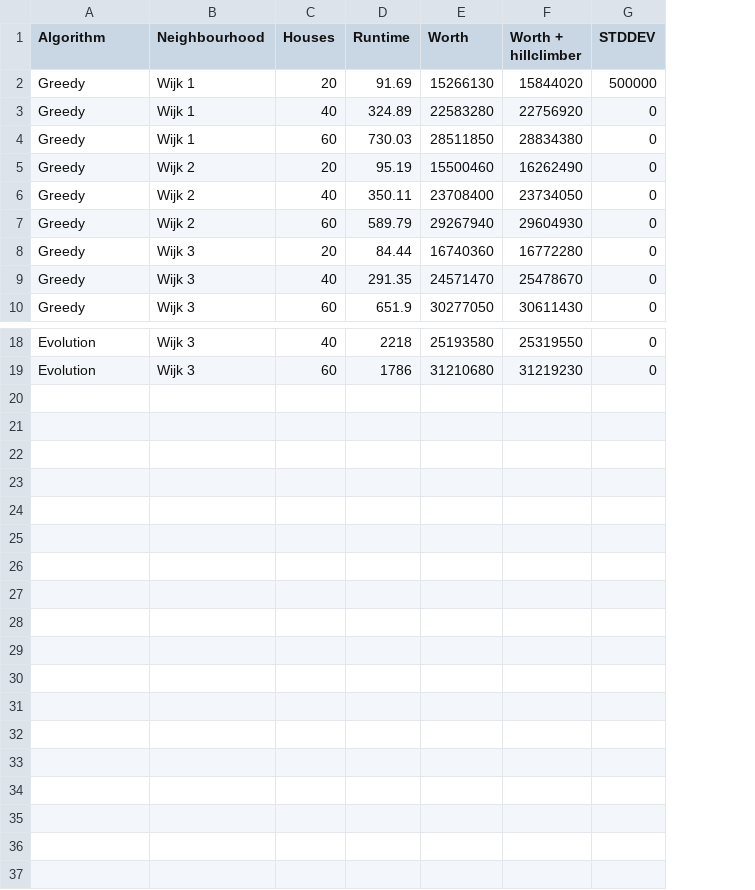
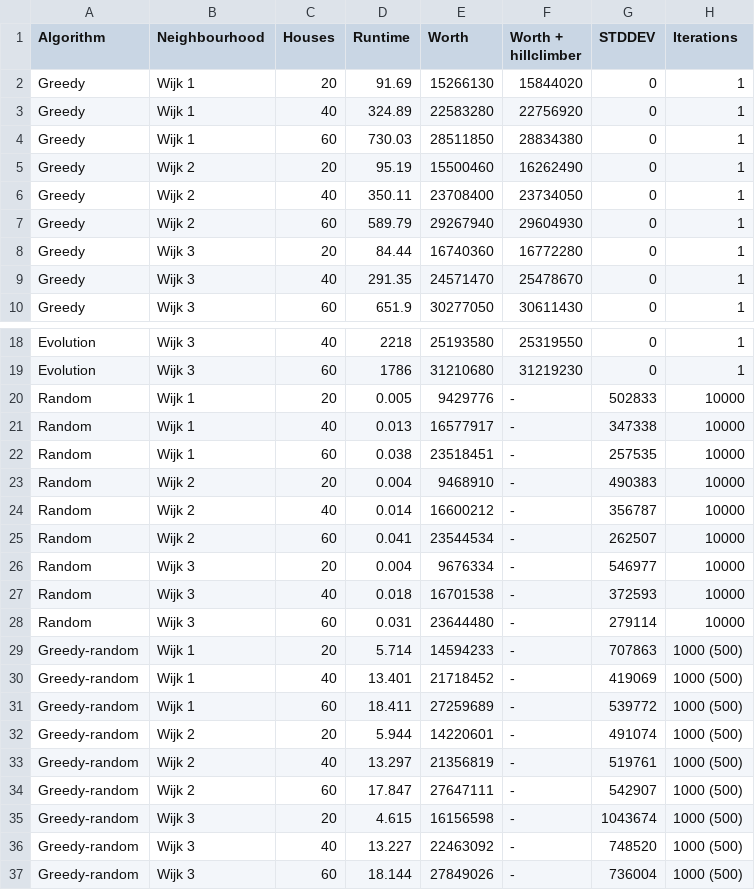
Before and after one commit to Nickvs99/AmstelHaege, a CSV file: Results/Results.csv, drawn as a sheet; only a part is shown, gaps mark what is left out; the diff names each change by its address in the sheet, - before the commit and + after, or states it on an @@ line.

```diff
--- a/Results/Results.csv
+++ b/Results/Results.csv
+column H (Iterations), rows 2-10: all 1; rows 18-19: 1 | 1
-G2 (STDDEV): 500000
+G2 (STDDEV): 0
+row 20: Random | Wijk 1 | 20 | 0.005 | 9429776 | - | 502833 | 10000
+row 21: Random | Wijk 1 | 40 | 0.013 | 16577917 | - | 347338 | 10000
+row 22: Random | Wijk 1 | 60 | 0.038 | 23518451 | - | 257535 | 10000
+row 23: Random | Wijk 2 | 20 | 0.004 | 9468910 | - | 490383 | 10000
+row 24: Random | Wijk 2 | 40 | 0.014 | 16600212 | - | 356787 | 10000
+row 25: Random | Wijk 2 | 60 | 0.041 | 23544534 | - | 262507 | 10000
+row 26: Random | Wijk 3 | 20 | 0.004 | 9676334 | - | 546977 | 10000
+row 27: Random | Wijk 3 | 40 | 0.018 | 16701538 | - | 372593 | 10000
+row 28: Random | Wijk 3 | 60 | 0.031 | 23644480 | - | 279114 | 10000
+row 29: Greedy-random | Wijk 1 | 20 | 5.714 | 14594233 | - | 707863 | 1000 (500)
+row 30: Greedy-random | Wijk 1 | 40 | 13.401 | 21718452 | - | 419069 | 1000 (500)
+row 31: Greedy-random | Wijk 1 | 60 | 18.411 | 27259689 | - | 539772 | 1000 (500)
+row 32: Greedy-random | Wijk 2 | 20 | 5.944 | 14220601 | - | 491074 | 1000 (500)
+row 33: Greedy-random | Wijk 2 | 40 | 13.297 | 21356819 | - | 519761 | 1000 (500)
+row 34: Greedy-random | Wijk 2 | 60 | 17.847 | 27647111 | - | 542907 | 1000 (500)
+row 35: Greedy-random | Wijk 3 | 20 | 4.615 | 16156598 | - | 1043674 | 1000 (500)
+row 36: Greedy-random | Wijk 3 | 40 | 13.227 | 22463092 | - | 748520 | 1000 (500)
+row 37: Greedy-random | Wijk 3 | 60 | 18.144 | 27849026 | - | 736004 | 1000 (500)
```
Also changed, not shown: 1 other file.
